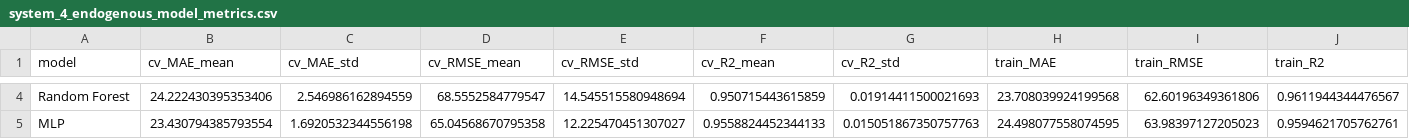
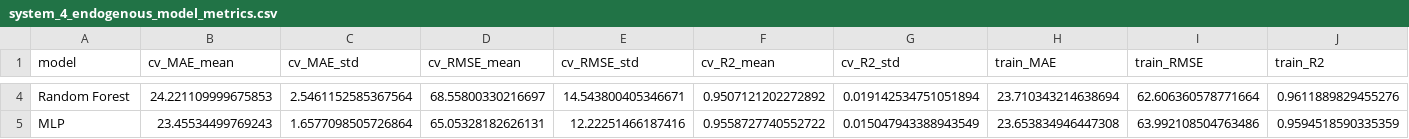
Before and after one commit to dimst2001/solarMl-thesis, a CSV file: artifacts/metrics/system_4_endogenous_model_metrics.csv, drawn as a sheet; only a part is shown, gaps mark what is left out; the diff covers the shown part only; the diff names each change by its address in the sheet, - before the commit and + after, or states it on an @@ line.

```diff
--- a/artifacts/metrics/system_4_endogenous_model_metrics.csv
+++ b/artifacts/metrics/system_4_endogenous_model_metrics.csv
-B4 (cv_MAE_mean): 24.222430395353406
+B4 (cv_MAE_mean): 24.221109999675853
-C4 (cv_MAE_std): 2.546986162894559
+C4 (cv_MAE_std): 2.5461152585367564
-D4 (cv_RMSE_mean): 68.5552584779547
+D4 (cv_RMSE_mean): 68.55800330216697
-E4 (cv_RMSE_std): 14.545515580948694
+E4 (cv_RMSE_std): 14.543800405346671
-F4 (cv_R2_mean): 0.950715443615859
+F4 (cv_R2_mean): 0.9507121202272892
-G4 (cv_R2_std): 0.01914411500021693
+G4 (cv_R2_std): 0.019142534751051894
-H4 (train_MAE): 23.708039924199568
+H4 (train_MAE): 23.710343214638694
-I4 (train_RMSE): 62.60196349361806
+I4 (train_RMSE): 62.606360578771664
-J4 (train_R2): 0.9611944344476567
+J4 (train_R2): 0.9611889829455276
-B5 (cv_MAE_mean): 23.430794385793554
+B5 (cv_MAE_mean): 23.45534499769243
-C5 (cv_MAE_std): 1.6920532344556198
+C5 (cv_MAE_std): 1.6577098505726864
-D5 (cv_RMSE_mean): 65.04568670795358
+D5 (cv_RMSE_mean): 65.05328182626131
-E5 (cv_RMSE_std): 12.225470451307027
+E5 (cv_RMSE_std): 12.22251466187416
-F5 (cv_R2_mean): 0.9558824452344133
+F5 (cv_R2_mean): 0.9558727740552722
-G5 (cv_R2_std): 0.015051867350757763
+G5 (cv_R2_std): 0.015047943388943549
-H5 (train_MAE): 24.498077558074595
+H5 (train_MAE): 23.653834946447308
-I5 (train_RMSE): 63.98397127205023
+I5 (train_RMSE): 63.992108504763486
-J5 (train_R2): 0.9594621705762761
+J5 (train_R2): 0.9594518590335359
```
Also changed, not shown: 55 edited cells elsewhere in this file, artifacts/experiments/system_4_endogenous_cv_folds.csv, artifacts/metrics/system_4_feature_configs.csv, 19 other files.
